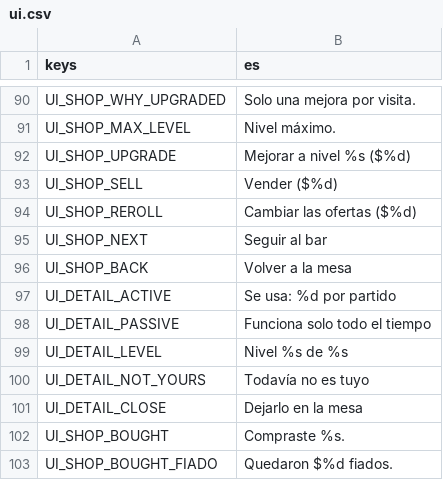
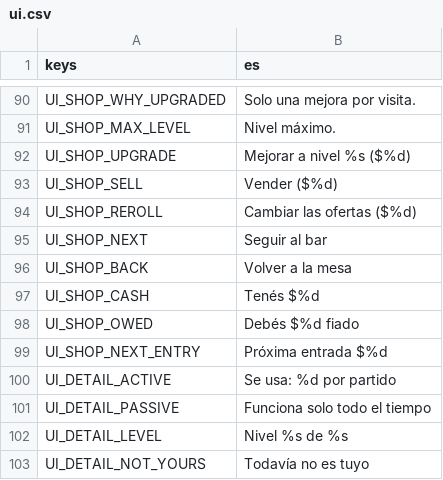
Before and after one commit to JoakoZarza/paye, a CSV file: data/i18n/ui.csv, drawn as a sheet; only a part is shown, gaps mark what is left out; the shorter side is filled out with more unchanged rows.

```diff
--- a/data/i18n/ui.csv
+++ b/data/i18n/ui.csv
@@ -96,2 +96,5 @@ UI_SHOP_NEXT,Seguir al bar
 UI_SHOP_BACK,Volver a la mesa
+UI_SHOP_CASH,Tenés $%d
+UI_SHOP_OWED,Debés $%d fiado
+UI_SHOP_NEXT_ENTRY,Próxima entrada $%d
 UI_DETAIL_ACTIVE,Se usa: %d por partido
```
Also changed, not shown: 12 other files.
